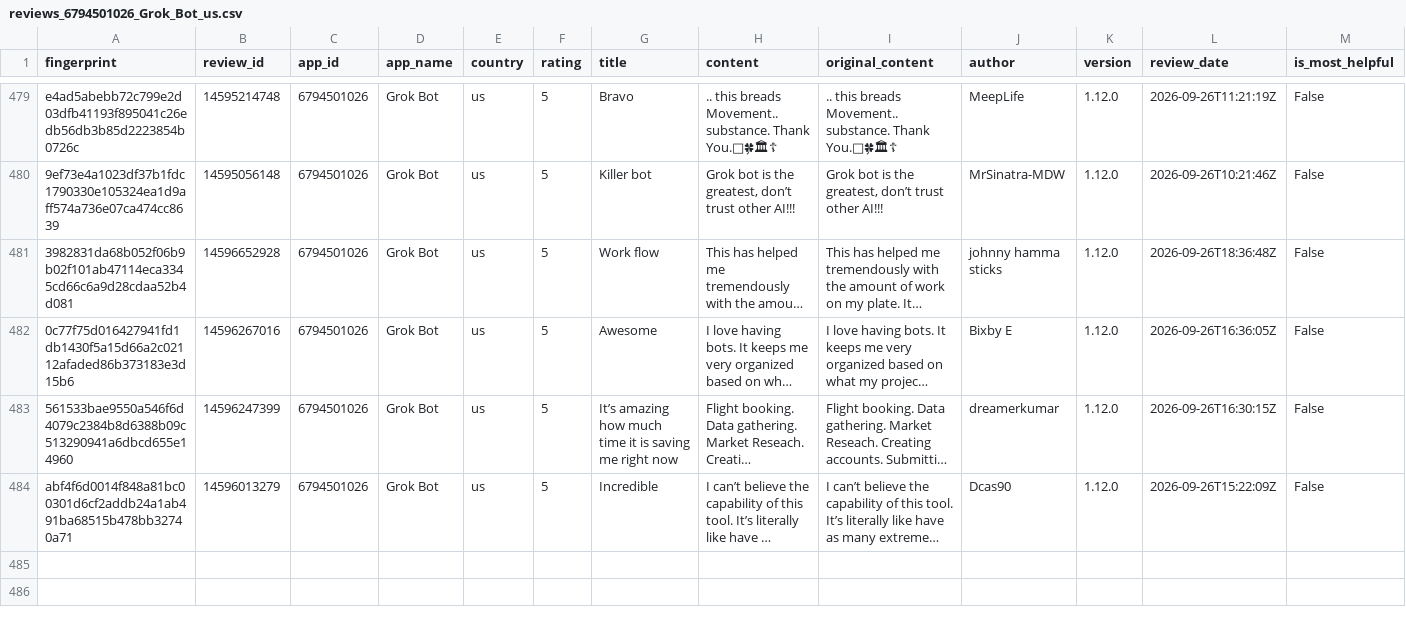
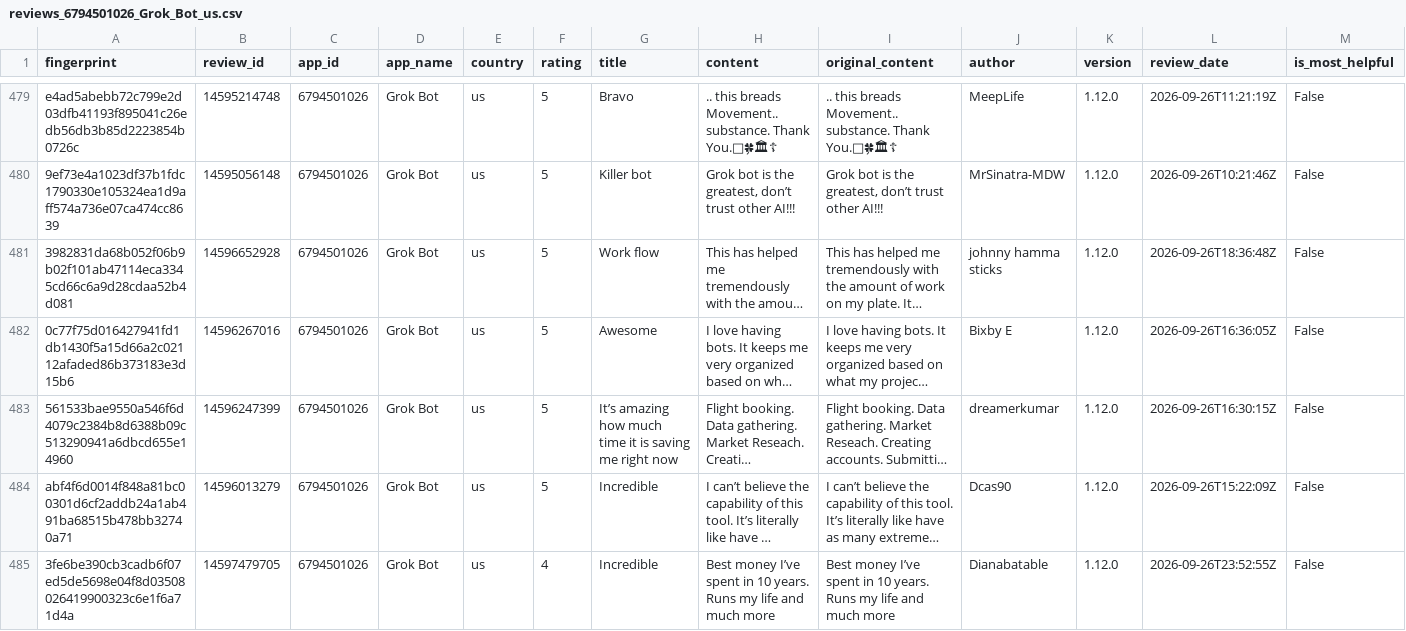
Before and after one commit to pickmiu/appstore-public-data, a CSV file: data/reviews_6794501026_Grok_Bot_us.csv, drawn as a sheet; only a part is shown, gaps mark what is left out; long unchanged cells end in …; rows hold the shown columns only; the diff covers the shown part only; the diff names each change by its address in the sheet, - before the commit and + after, or states it on an @@ line.

```diff
--- a/data/reviews_6794501026_Grok_Bot_us.csv
+++ b/data/reviews_6794501026_Grok_Bot_us.csv
+row 485: 3fe6be390cb3cadb6f07ed5de5698e04f8d03508026419900323c6e1f6a71d4a | 14597479705 | 6794501026 | Grok Bot | us | 4 | Incredible | Best money I’ve spent in 10 years. Runs my life and much more | Best money I’ve spent in 10 years. Runs my life and much more | Dianabatable | 1.12.0 | 2026-09-26T23:52:55Z | False
```
Also changed, not shown: 3 added rows elsewhere in this file, data/reviews_1012871328_得物_cn.csv, data/reviews_1044283059_拼多多_cn.csv, 12 other files.
